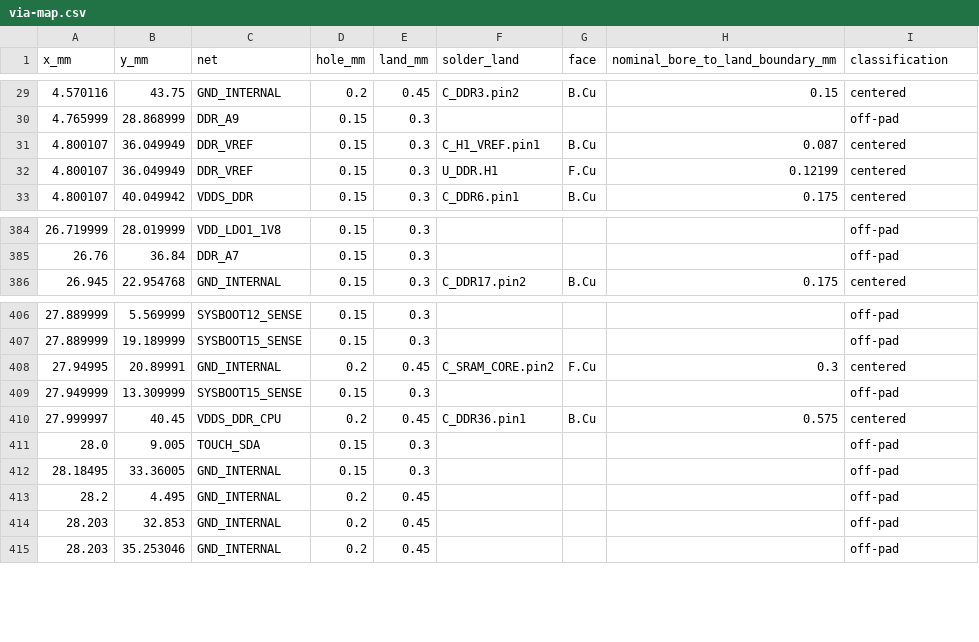
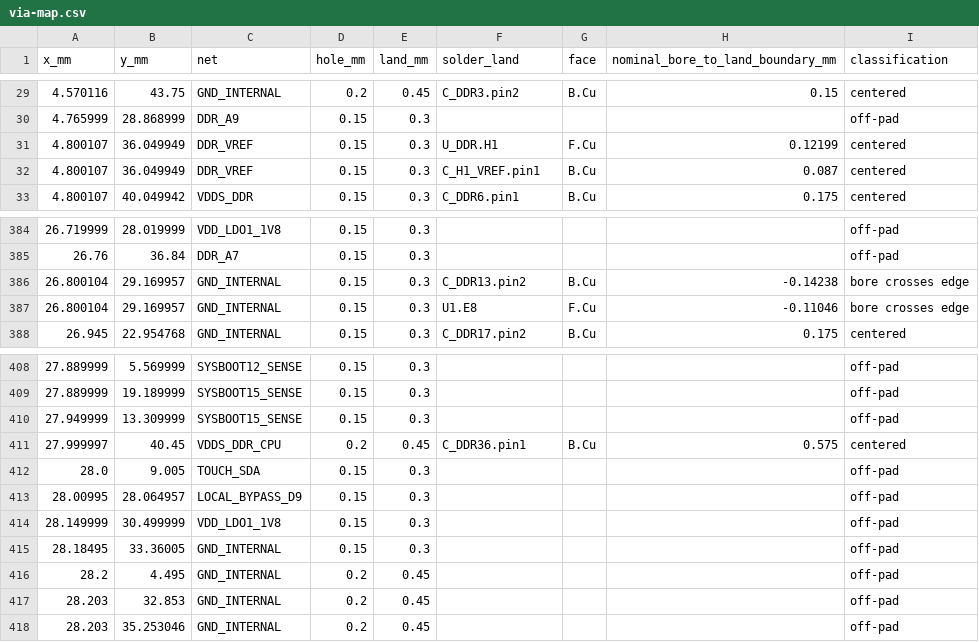
Before and after one commit to Abse2001/pixel-dash, a CSV file: module/via-map.csv, drawn as a sheet; only a part is shown, gaps mark what is left out.

Commit message:
Close D9 SRAM bypass and restore local 1.8 V, switched DDR and ground feeds

```diff
--- a/module/via-map.csv
+++ b/module/via-map.csv
@@ -30,4 +30,4 @@ x_mm,y_mm,net,hole_mm,land_mm,solder_land,face,nominal_bore_to_land_boundary_mm,
 4.765999,28.868999,DDR_A9,0.15,0.3,,,,off-pad
+4.800107,36.049949,DDR_VREF,0.15,0.3,U_DDR.H1,F.Cu,0.12199,centered
 4.800107,36.049949,DDR_VREF,0.15,0.3,C_H1_VREF.pin1,B.Cu,0.087,centered
-4.800107,36.049949,DDR_VREF,0.15,0.3,U_DDR.H1,F.Cu,0.12199,centered
 4.800107,40.049942,VDDS_DDR,0.15,0.3,C_DDR6.pin1,B.Cu,0.175,centered
@@ -385,2 +385,4 @@ x_mm,y_mm,net,hole_mm,land_mm,solder_land,face,nominal_bore_to_land_boundary_mm,
 26.76,36.84,DDR_A7,0.15,0.3,,,,off-pad
+26.800104,29.169957,GND_INTERNAL,0.15,0.3,C_DDR13.pin2,B.Cu,-0.14238,bore crosses edge
+26.800104,29.169957,GND_INTERNAL,0.15,0.3,U1.E8,F.Cu,-0.11046,bore crosses edge
 26.945,22.954768,GND_INTERNAL,0.15,0.3,C_DDR17.pin2,B.Cu,0.175,centered
@@ -407,3 +409,2 @@ x_mm,y_mm,net,hole_mm,land_mm,solder_land,face,nominal_bore_to_land_boundary_mm,
 27.889999,19.189999,SYSBOOT15_SENSE,0.15,0.3,,,,off-pad
-27.94995,20.89991,GND_INTERNAL,0.2,0.45,C_SRAM_CORE.pin2,F.Cu,0.3,centered
 27.949999,13.309999,SYSBOOT15_SENSE,0.15,0.3,,,,off-pad
@@ -411,2 +412,4 @@ x_mm,y_mm,net,hole_mm,land_mm,solder_land,face,nominal_bore_to_land_boundary_mm,
 28.0,9.005,TOUCH_SDA,0.15,0.3,,,,off-pad
+28.00995,28.064957,LOCAL_BYPASS_D9,0.15,0.3,,,,off-pad
+28.149999,30.499999,VDD_LDO1_1V8,0.15,0.3,,,,off-pad
 28.18495,33.36005,GND_INTERNAL,0.15,0.3,,,,off-pad
```
Also changed, not shown: module/bypass-placement.csv, module/module-bom.csv, 14 other files.
